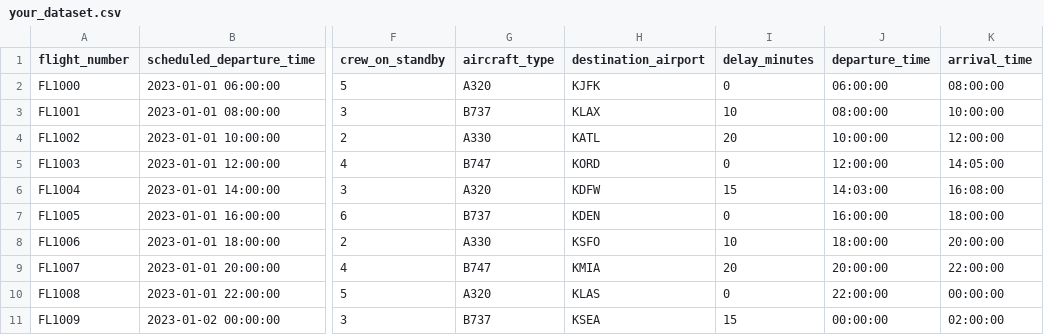
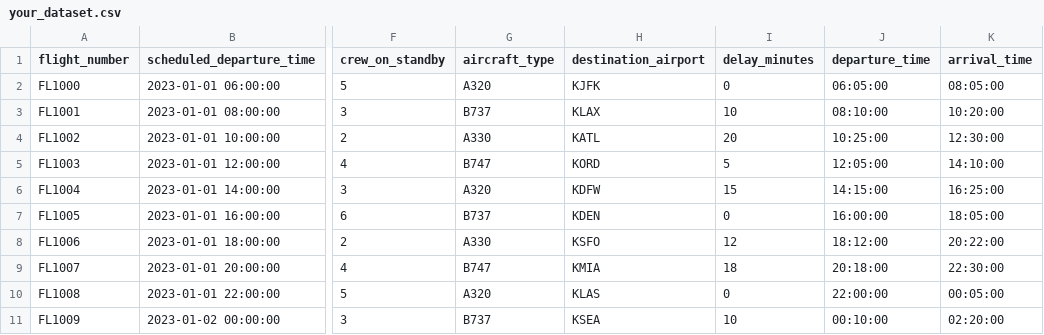
Before and after one commit to feweg53/AI-Optimization-of-Training-Schedules-Framework, a CSV file: your_dataset.csv, drawn as a sheet; only a part is shown, gaps mark what is left out; the diff names each change by its address in the sheet, - before the commit and + after, or states it on an @@ line.

Commit message:
Update your_dataset.csv

```diff
--- a/your_dataset.csv
+++ b/your_dataset.csv
-J2 (departure_time): 06:00:00
+J2 (departure_time): 06:05:00
-K2 (arrival_time): 08:00:00
+K2 (arrival_time): 08:05:00
-J3 (departure_time): 08:00:00
+J3 (departure_time): 08:10:00
-K3 (arrival_time): 10:00:00
+K3 (arrival_time): 10:20:00
-J4 (departure_time): 10:00:00
+J4 (departure_time): 10:25:00
-K4 (arrival_time): 12:00:00
+K4 (arrival_time): 12:30:00
-I5 (delay_minutes): 0
+I5 (delay_minutes): 5
-J5 (departure_time): 12:00:00
+J5 (departure_time): 12:05:00
-K5 (arrival_time): 14:05:00
+K5 (arrival_time): 14:10:00
-J6 (departure_time): 14:03:00
+J6 (departure_time): 14:15:00
-K6 (arrival_time): 16:08:00
+K6 (arrival_time): 16:25:00
-K7 (arrival_time): 18:00:00
+K7 (arrival_time): 18:05:00
-I8 (delay_minutes): 10
+I8 (delay_minutes): 12
-J8 (departure_time): 18:00:00
+J8 (departure_time): 18:12:00
-K8 (arrival_time): 20:00:00
+K8 (arrival_time): 20:22:00
-I9 (delay_minutes): 20
+I9 (delay_minutes): 18
-J9 (departure_time): 20:00:00
+J9 (departure_time): 20:18:00
-K9 (arrival_time): 22:00:00
+K9 (arrival_time): 22:30:00
-K10 (arrival_time): 00:00:00
+K10 (arrival_time): 00:05:00
-I11 (delay_minutes): 15
+I11 (delay_minutes): 10
-J11 (departure_time): 00:00:00
+J11 (departure_time): 00:10:00
-K11 (arrival_time): 02:00:00
+K11 (arrival_time): 02:20:00
```
